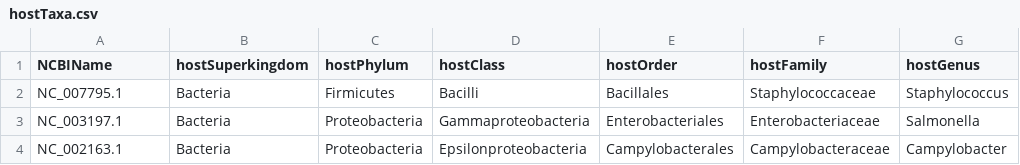
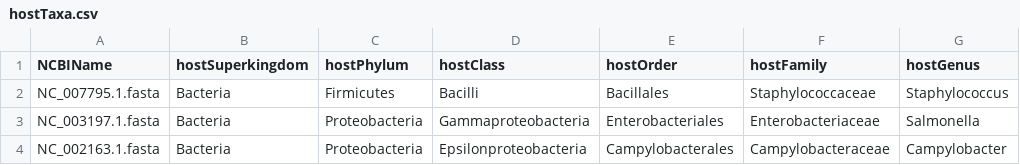
Before and after one commit to jessieren/VirHostMatcher, a CSV file: hostTaxa.csv, drawn as a sheet.

Commit message:
host taxonomy

```diff
--- a/hostTaxa.csv
+++ b/hostTaxa.csv
@@ -1,4 +1,4 @@
 NCBIName,hostSuperkingdom,hostPhylum,hostClass,hostOrder,hostFamily,hostGenus
-NC_007795.1,Bacteria,Firmicutes,Bacilli,Bacillales,Staphylococcaceae,Staphylococcus
-NC_003197.1,Bacteria,Proteobacteria,Gammaproteobacteria,Enterobacteriales,Enterobacteriaceae,Salmonella
-NC_002163.1,Bacteria,Proteobacteria,Epsilonproteobacteria,Campylobacterales,Campylobacteraceae,Campylobacter
+NC_007795.1.fasta,Bacteria,Firmicutes,Bacilli,Bacillales,Staphylococcaceae,Staphylococcus
+NC_003197.1.fasta,Bacteria,Proteobacteria,Gammaproteobacteria,Enterobacteriales,Enterobacteriaceae,Salmonella
+NC_002163.1.fasta,Bacteria,Proteobacteria,Epsilonproteobacteria,Campylobacterales,Campylobacteraceae,Campylobacter
```
